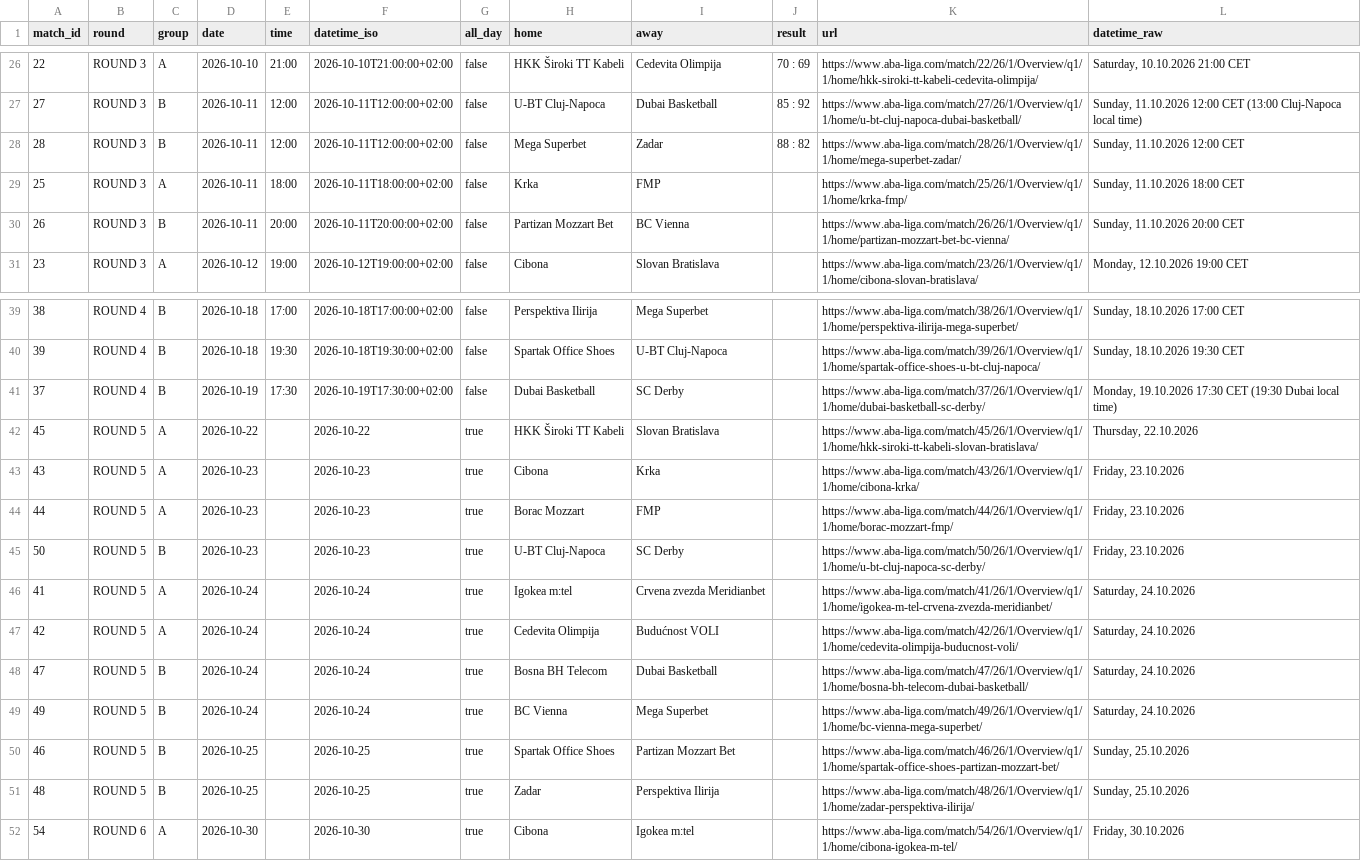
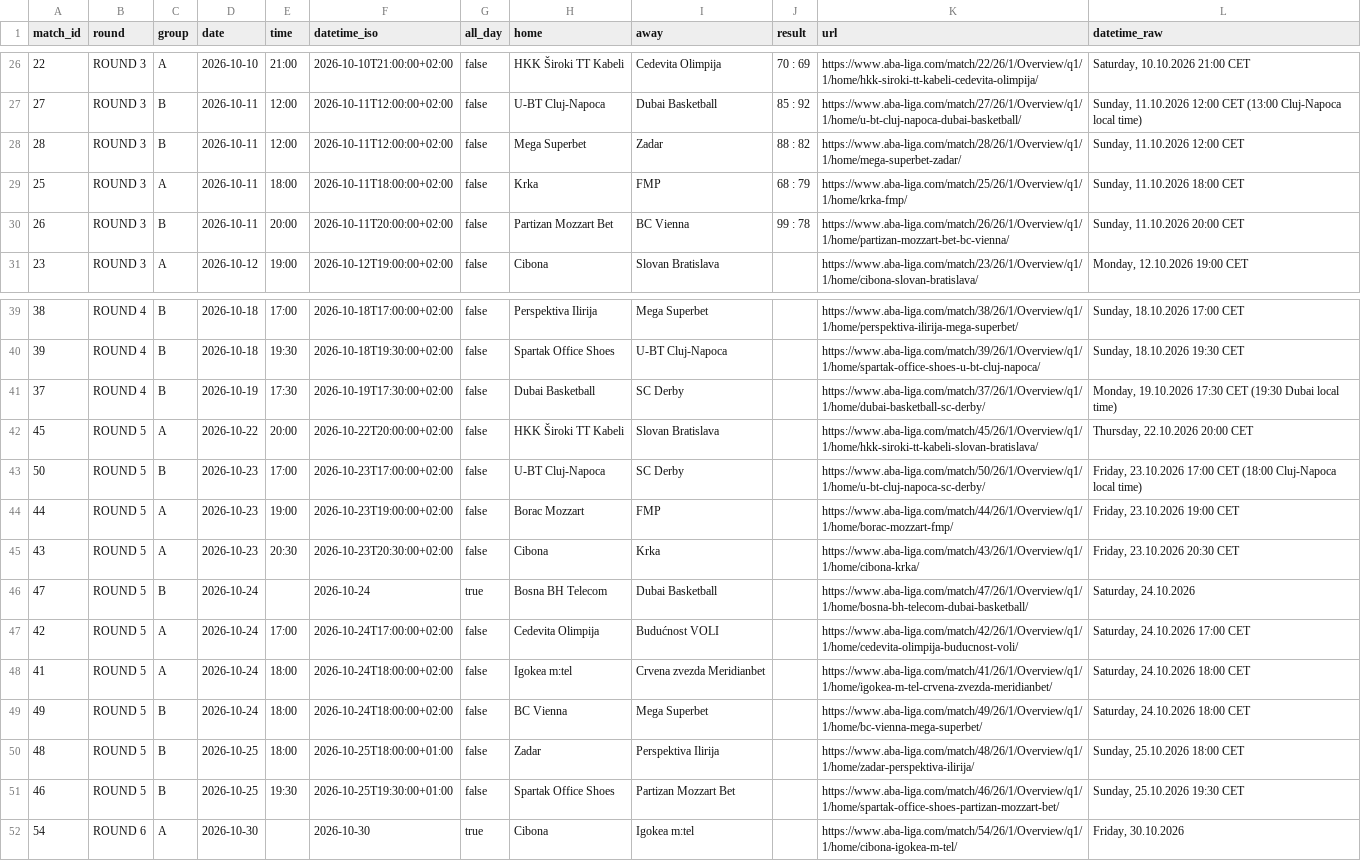
Before and after one commit to timurkulenovic/aba-league-calendar, a CSV file: data/aba_liga_calendar.csv, drawn as a sheet; only a part is shown, gaps mark what is left out.

```diff
--- a/data/aba_liga_calendar.csv
+++ b/data/aba_liga_calendar.csv
@@ -28,4 +28,4 @@ match_id,round,group,date,time,datetime_iso,all_day,home,away,result,url,datetim
 28,ROUND 3,B,2026-10-11,12:00,2026-10-11T12:00:00+02:00,false,Mega Superbet,Zadar,88 : 82,https://www.aba-liga.com/match/28/26/1/Overview/q1/1/home/mega-superbet-zadar/,"Sunday, 11.10.2026 12:00 CET"
-25,ROUND 3,A,2026-10-11,18:00,2026-10-11T18:00:00+02:00,false,Krka,FMP,,https://www.aba-liga.com/match/25/26/1/Overview/q1/1/home/krka-fmp/,"Sunday, 11.10.2026 18:00 CET"
-26,ROUND 3,B,2026-10-11,20:00,2026-10-11T20:00:00+02:00,false,Partizan Mozzart Bet,BC Vienna,,https://www.aba-liga.com/match/26/26/1/Overview/q1/1/home/partizan-mozzart-bet-bc-vienna/,"Sunday, 11.10.2026 20:00 CET"
+25,ROUND 3,A,2026-10-11,18:00,2026-10-11T18:00:00+02:00,false,Krka,FMP,68 : 79,https://www.aba-liga.com/match/25/26/1/Overview/q1/1/home/krka-fmp/,"Sunday, 11.10.2026 18:00 CET"
+26,ROUND 3,B,2026-10-11,20:00,2026-10-11T20:00:00+02:00,false,Partizan Mozzart Bet,BC Vienna,99 : 78,https://www.aba-liga.com/match/26/26/1/Overview/q1/1/home/partizan-mozzart-bet-bc-vienna/,"Sunday, 11.10.2026 20:00 CET"
 23,ROUND 3,A,2026-10-12,19:00,2026-10-12T19:00:00+02:00,false,Cibona,Slovan Bratislava,,https://www.aba-liga.com/match/23/26/1/Overview/q1/1/home/cibona-slovan-bratislava/,"Monday, 12.10.2026 19:00 CET"
@@ -41,12 +41,12 @@ match_id,round,group,date,time,datetime_iso,all_day,home,away,result,url,datetim
 37,ROUND 4,B,2026-10-19,17:30,2026-10-19T17:30:00+02:00,false,Dubai Basketball,SC Derby,,https://www.aba-liga.com/match/37/26/1/Overview/q1/1/home/dubai-basketball-sc-derby/,"Monday, 19.10.2026 17:30 CET (19:30 Dubai local time)"
-45,ROUND 5,A,2026-10-22,,2026-10-22,true,HKK Široki TT Kabeli,Slovan Bratislava,,https://www.aba-liga.com/match/45/26/1/Overview/q1/1/home/hkk-siroki-tt-kabeli-slovan-bratislava/,"Thursday, 22.10.2026"
-43,ROUND 5,A,2026-10-23,,2026-10-23,true,Cibona,Krka,,https://www.aba-liga.com/match/43/26/1/Overview/q1/1/home/cibona-krka/,"Friday, 23.10.2026"
-44,ROUND 5,A,2026-10-23,,2026-10-23,true,Borac Mozzart,FMP,,https://www.aba-liga.com/match/44/26/1/Overview/q1/1/home/borac-mozzart-fmp/,"Friday, 23.10.2026"
-50,ROUND 5,B,2026-10-23,,2026-10-23,true,U-BT Cluj-Napoca,SC Derby,,https://www.aba-liga.com/match/50/26/1/Overview/q1/1/home/u-bt-cluj-napoca-sc-derby/,"Friday, 23.10.2026"
-41,ROUND 5,A,2026-10-24,,2026-10-24,true,Igokea m:tel,Crvena zvezda Meridianbet,,https://www.aba-liga.com/match/41/26/1/Overview/q1/1/home/igokea-m-tel-crvena-zvezda-meridianbet/,"Saturday, 24.10.2026"
-42,ROUND 5,A,2026-10-24,,2026-10-24,true,Cedevita Olimpija,Budućnost VOLI,,https://www.aba-liga.com/match/42/26/1/Overview/q1/1/home/cedevita-olimpija-buducnost-voli/,"Saturday, 24.10.2026"
+45,ROUND 5,A,2026-10-22,20:00,2026-10-22T20:00:00+02:00,false,HKK Široki TT Kabeli,Slovan Bratislava,,https://www.aba-liga.com/match/45/26/1/Overview/q1/1/home/hkk-siroki-tt-kabeli-slovan-bratislava/,"Thursday, 22.10.2026 20:00 CET"
+50,ROUND 5,B,2026-10-23,17:00,2026-10-23T17:00:00+02:00,false,U-BT Cluj-Napoca,SC Derby,,https://www.aba-liga.com/match/50/26/1/Overview/q1/1/home/u-bt-cluj-napoca-sc-derby/,"Friday, 23.10.2026 17:00 CET (18:00 Cluj-Napoca local time)"
+44,ROUND 5,A,2026-10-23,19:00,2026-10-23T19:00:00+02:00,false,Borac Mozzart,FMP,,https://www.aba-liga.com/match/44/26/1/Overview/q1/1/home/borac-mozzart-fmp/,"Friday, 23.10.2026 19:00 CET"
+43,ROUND 5,A,2026-10-23,20:30,2026-10-23T20:30:00+02:00,false,Cibona,Krka,,https://www.aba-liga.com/match/43/26/1/Overview/q1/1/home/cibona-krka/,"Friday, 23.10.2026 20:30 CET"
 47,ROUND 5,B,2026-10-24,,2026-10-24,true,Bosna BH Telecom,Dubai Basketball,,https://www.aba-liga.com/match/47/26/1/Overview/q1/1/home/bosna-bh-telecom-dubai-basketball/,"Saturday, 24.10.2026"
-49,ROUND 5,B,2026-10-24,,2026-10-24,true,BC Vienna,Mega Superbet,,https://www.aba-liga.com/match/49/26/1/Overview/q1/1/home/bc-vienna-mega-superbet/,"Saturday, 24.10.2026"
-46,ROUND 5,B,2026-10-25,,2026-10-25,true,Spartak Office Shoes,Partizan Mozzart Bet,,https://www.aba-liga.com/match/46/26/1/Overview/q1/1/home/spartak-office-shoes-partizan-mozzart-bet/,"Sunday, 25.10.2026"
-48,ROUND 5,B,2026-10-25,,2026-10-25,true,Zadar,Perspektiva Ilirija,,https://www.aba-liga.com/match/48/26/1/Overview/q1/1/home/zadar-perspektiva-ilirija/,"Sunday, 25.10.2026"
+42,ROUND 5,A,2026-10-24,17:00,2026-10-24T17:00:00+02:00,false,Cedevita Olimpija,Budućnost VOLI,,https://www.aba-liga.com/match/42/26/1/Overview/q1/1/home/cedevita-olimpija-buducnost-voli/,"Saturday, 24.10.2026 17:00 CET"
+41,ROUND 5,A,2026-10-24,18:00,2026-10-24T18:00:00+02:00,false,Igokea m:tel,Crvena zvezda Meridianbet,,https://www.aba-liga.com/match/41/26/1/Overview/q1/1/home/igokea-m-tel-crvena-zvezda-meridianbet/,"Saturday, 24.10.2026 18:00 CET"
+49,ROUND 5,B,2026-10-24,18:00,2026-10-24T18:00:00+02:00,false,BC Vienna,Mega Superbet,,https://www.aba-liga.com/match/49/26/1/Overview/q1/1/home/bc-vienna-mega-superbet/,"Saturday, 24.10.2026 18:00 CET"
+48,ROUND 5,B,2026-10-25,18:00,2026-10-25T18:00:00+01:00,false,Zadar,Perspektiva Ilirija,,https://www.aba-liga.com/match/48/26/1/Overview/q1/1/home/zadar-perspektiva-ilirija/,"Sunday, 25.10.2026 18:00 CET"
+46,ROUND 5,B,2026-10-25,19:30,2026-10-25T19:30:00+01:00,false,Spartak Office Shoes,Partizan Mozzart Bet,,https://www.aba-liga.com/match/46/26/1/Overview/q1/1/home/spartak-office-shoes-partizan-mozzart-bet/,"Sunday, 25.10.2026 19:30 CET"
 54,ROUND 6,A,2026-10-30,,2026-10-30,true,Cibona,Igokea m:tel,,https://www.aba-liga.com/match/54/26/1/Overview/q1/1/home/cibona-igokea-m-tel/,"Friday, 30.10.2026"
```
Also changed, not shown: 22 other files.
